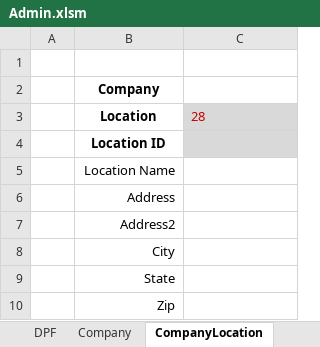
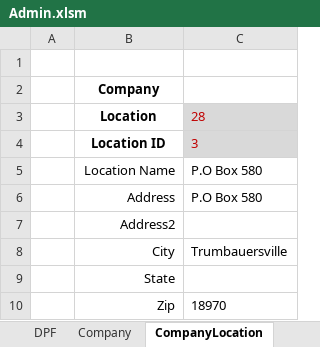
Before and after one commit to FrankDesimone/DP, an Excel workbook: DP/Excel/Admin.xlsm, sheet CompanyLocation, drawn as a sheet; values as stored, in another font and other column widths than the file's, no borders; charts and pictures not drawn; the diff names each change by its address in the sheet, - before the commit and + after, or states it on an @@ line.

```diff
--- a/DP/Excel/Admin.xlsm (sheet CompanyLocation)
+++ b/DP/Excel/Admin.xlsm (sheet CompanyLocation)
-C4: (empty)
+C4: 3
-C5:C6: (empty)
+C5:C6: P.O Box 580
-C8: (empty)
+C8: Trumbauersville
-C10: (empty)
+C10: 18970
```
Also changed, not shown: sheet ECD, sheet Vehicle, sheet Manufacturer, sheet Company, sheet DPF, charts or pictures, 4 other files.
